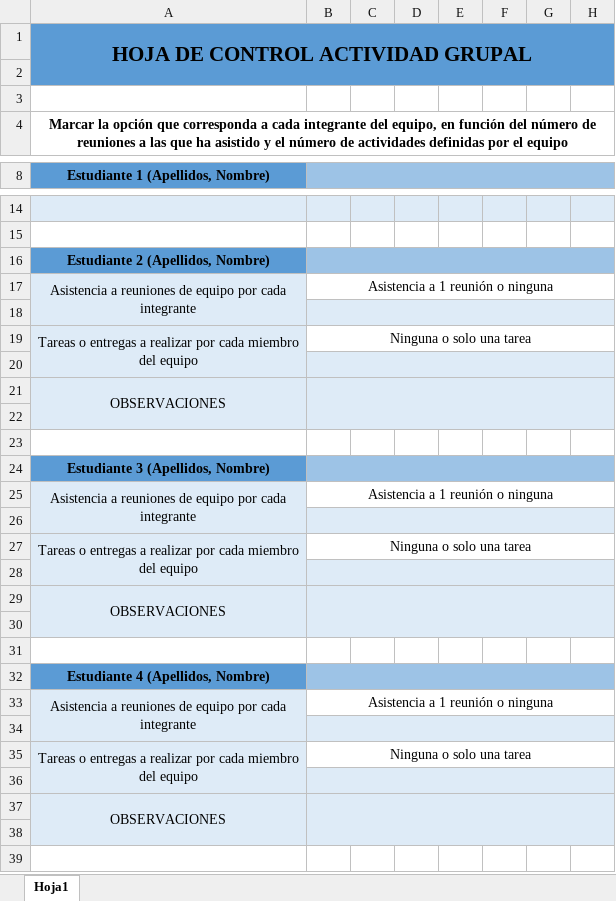
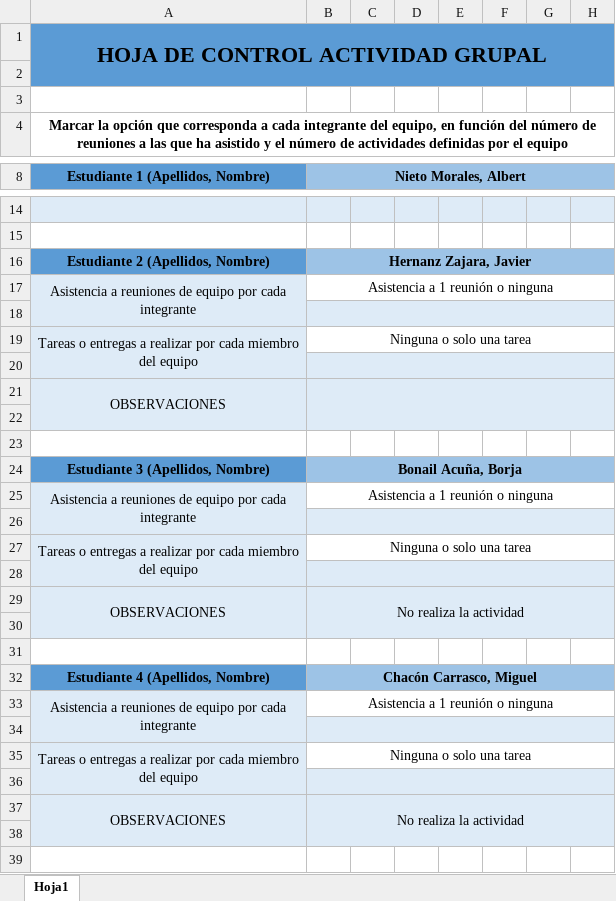
Before and after one commit to albertnieto/quantum-logic-gates-exercises, an Excel workbook: Hoja_de_control.xlsx, sheet Hoja1, drawn as a sheet; only a part is shown, gaps mark what is left out; values as stored, in another font and other column widths than the file's, no borders; charts and pictures not drawn; the diff names each change by its address in the sheet, - before the commit and + after, or states it on an @@ line.

Commit message:
Update Hoja_de_control.xlsx

```diff
--- a/Hoja_de_control.xlsx (sheet Hoja1)
+++ b/Hoja_de_control.xlsx (sheet Hoja1)
@@ A1 text size: larger @@
-B8: (empty)
+B8: Nieto Morales, Albert
-B16 (Nieto Morales, Albert): (empty)
+B16 (Nieto Morales, Albert): Hernanz Zajara, Javier
-B24 (Nieto Morales, Albert): (empty)
+B24 (Nieto Morales, Albert): Bonail Acuña, Borja
-B29 (Nieto Morales, Albert): (empty)
+B29 (Nieto Morales, Albert): No realiza la actividad
-B32 (Nieto Morales, Albert): (empty)
+B32 (Nieto Morales, Albert): Chacón Carrasco, Miguel
-B37 (Nieto Morales, Albert): (empty)
+B37 (Nieto Morales, Albert): No realiza la actividad
```
Also changed, not shown: charts or pictures.
